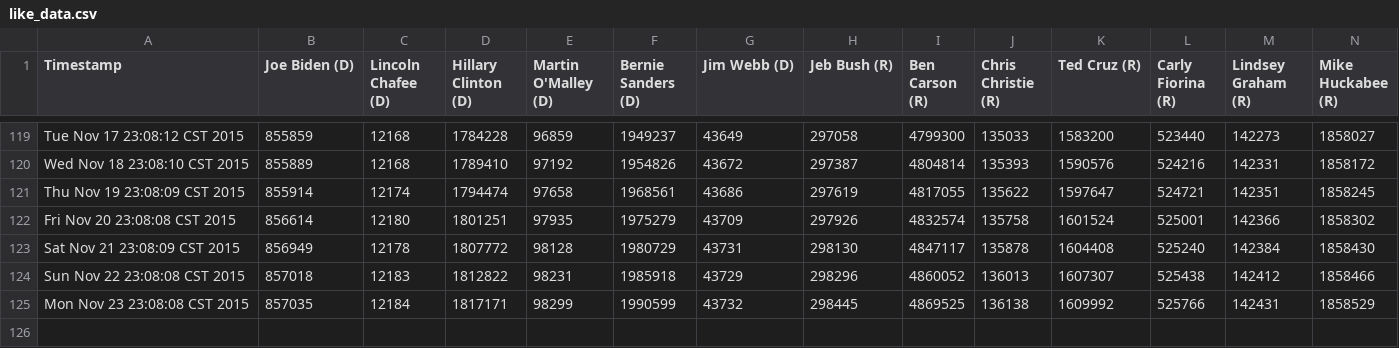
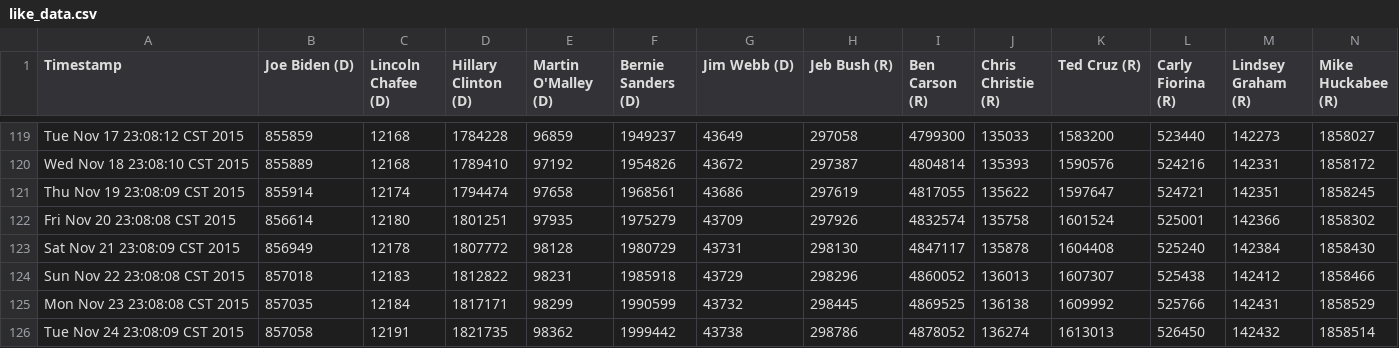
Before and after one commit to eaott/election, a CSV file: like_data.csv, drawn as a sheet; only a part is shown, gaps mark what is left out; rows hold the shown columns only; the diff names each change by its address in the sheet, - before the commit and + after, or states it on an @@ line.

Commit message:
nightly update

```diff
--- a/like_data.csv
+++ b/like_data.csv
+row 126: Tue Nov 24 23:08:09 CST 2015 | 857058 | 12191 | 1821735 | 98362 | 1999442 | 43738 | 298786 | 4878052 | 136274 | 1613013 | 526450 | 142432 | 1858514
```
